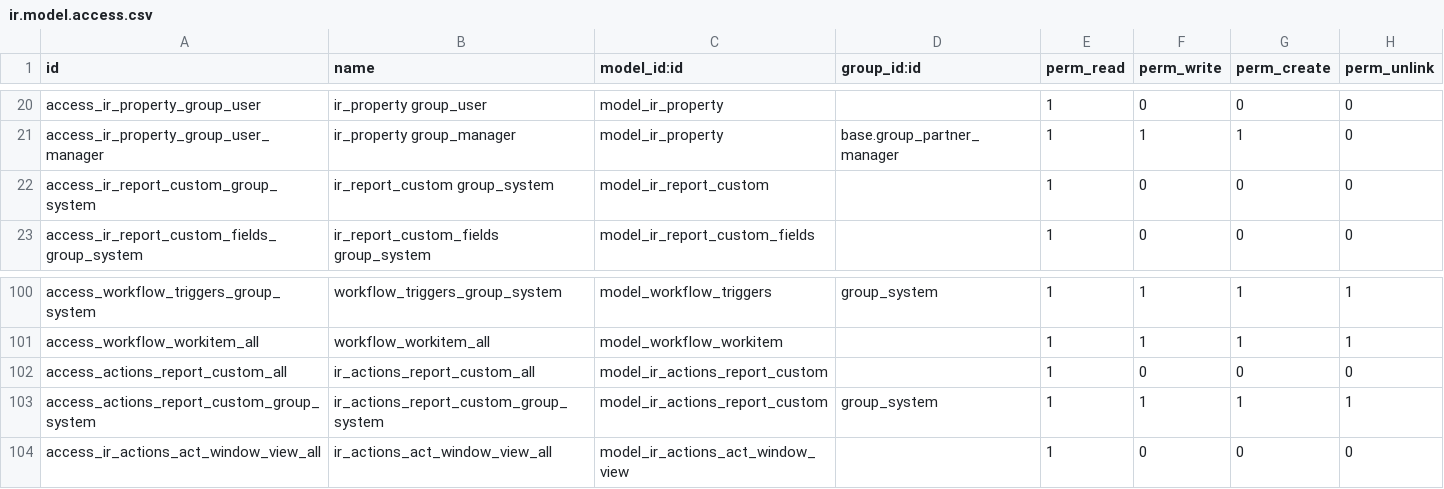
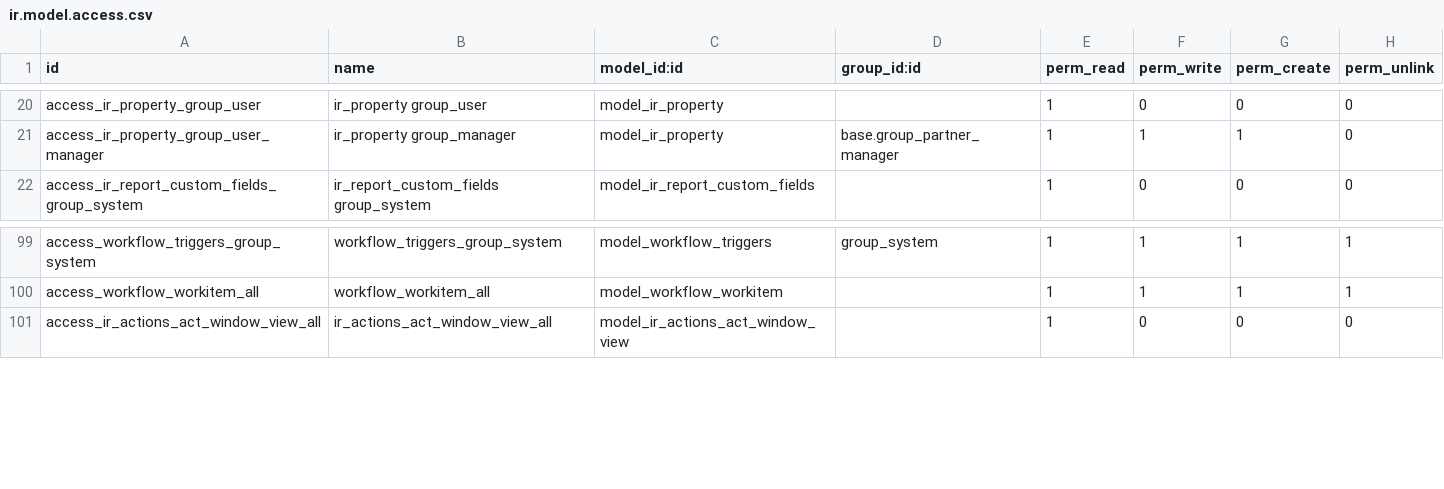
Before and after one commit to xrg/openerp-server, a CSV file: bin/addons/base/security/ir.model.access.csv, drawn as a sheet; only a part is shown, gaps mark what is left out; the diff names each change by its address in the sheet, - before the commit and + after, or states it on an @@ line.

Commit message:
[REM]:base:removed ir.actions.report.custom and ir.report.custom

```diff
--- a/bin/addons/base/security/ir.model.access.csv
+++ b/bin/addons/base/security/ir.model.access.csv
-row 22: access_ir_report_custom_group_system | ir_report_custom group_system | model_ir_report_custom |  | 1 | 0 | 0 | 0
-row 102: access_actions_report_custom_all | ir_actions_report_custom_all | model_ir_actions_report_custom |  | 1 | 0 | 0 | 0
-row 103: access_actions_report_custom_group_system | ir_actions_report_custom_group_system | model_ir_actions_report_custom | group_system | 1 | 1 | 1 | 1
```
Also changed, not shown: 4 other files.
